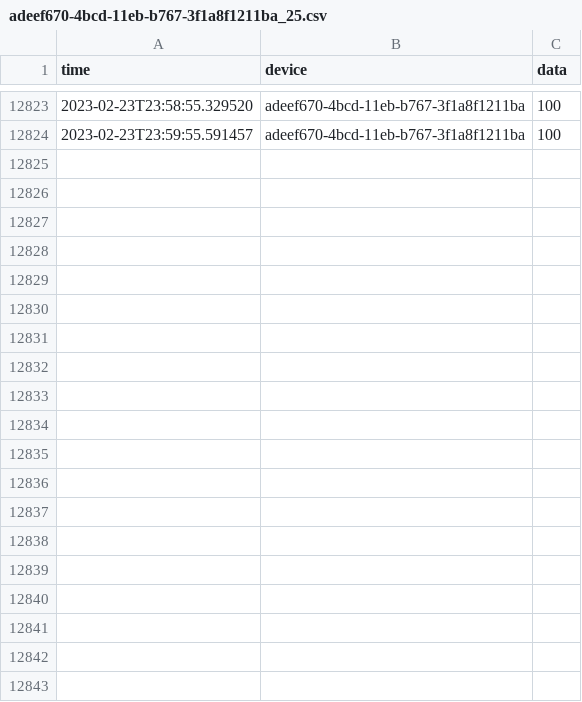
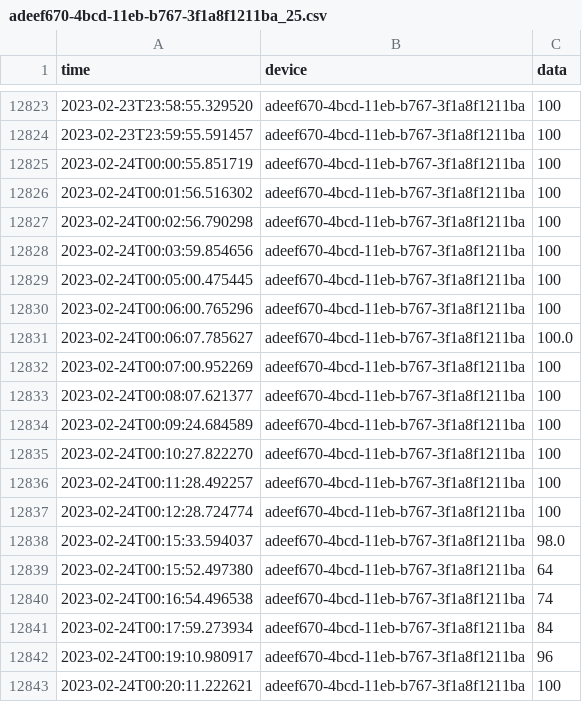
Before and after one commit to SteveCossy/PenguinData, a CSV file: adeef670-4bcd-11eb-b767-3f1a8f1211ba_25.csv, drawn as a sheet; only a part is shown, gaps mark what is left out; the diff covers the shown part only.

```diff
--- a/adeef670-4bcd-11eb-b767-3f1a8f1211ba_25.csv
+++ b/adeef670-4bcd-11eb-b767-3f1a8f1211ba_25.csv
@@ -12824 +12824,20 @@ time,device,data
 2023-02-23T23:59:55.591457,adeef670-4bcd-11eb-b767-3f1a8f1211ba,100
+2023-02-24T00:00:55.851719,adeef670-4bcd-11eb-b767-3f1a8f1211ba,100
+2023-02-24T00:01:56.516302,adeef670-4bcd-11eb-b767-3f1a8f1211ba,100
+2023-02-24T00:02:56.790298,adeef670-4bcd-11eb-b767-3f1a8f1211ba,100
+2023-02-24T00:03:59.854656,adeef670-4bcd-11eb-b767-3f1a8f1211ba,100
+2023-02-24T00:05:00.475445,adeef670-4bcd-11eb-b767-3f1a8f1211ba,100
+2023-02-24T00:06:00.765296,adeef670-4bcd-11eb-b767-3f1a8f1211ba,100
+2023-02-24T00:06:07.785627,adeef670-4bcd-11eb-b767-3f1a8f1211ba,100.0
+2023-02-24T00:07:00.952269,adeef670-4bcd-11eb-b767-3f1a8f1211ba,100
+2023-02-24T00:08:07.621377,adeef670-4bcd-11eb-b767-3f1a8f1211ba,100
+2023-02-24T00:09:24.684589,adeef670-4bcd-11eb-b767-3f1a8f1211ba,100
+2023-02-24T00:10:27.822270,adeef670-4bcd-11eb-b767-3f1a8f1211ba,100
+2023-02-24T00:11:28.492257,adeef670-4bcd-11eb-b767-3f1a8f1211ba,100
+2023-02-24T00:12:28.724774,adeef670-4bcd-11eb-b767-3f1a8f1211ba,100
+2023-02-24T00:15:33.594037,adeef670-4bcd-11eb-b767-3f1a8f1211ba,98.0
+2023-02-24T00:15:52.497380,adeef670-4bcd-11eb-b767-3f1a8f1211ba,64
+2023-02-24T00:16:54.496538,adeef670-4bcd-11eb-b767-3f1a8f1211ba,74
+2023-02-24T00:17:59.273934,adeef670-4bcd-11eb-b767-3f1a8f1211ba,84
+2023-02-24T00:19:10.980917,adeef670-4bcd-11eb-b767-3f1a8f1211ba,96
+2023-02-24T00:20:11.222621,adeef670-4bcd-11eb-b767-3f1a8f1211ba,100
```
Also changed, not shown: 41 added rows elsewhere in this file, adeef670-4bcd-11eb-b767-3f1a8f1211ba_17.csv, adeef670-4bcd-11eb-b767-3f1a8f1211ba_18.csv, 22 other files.
